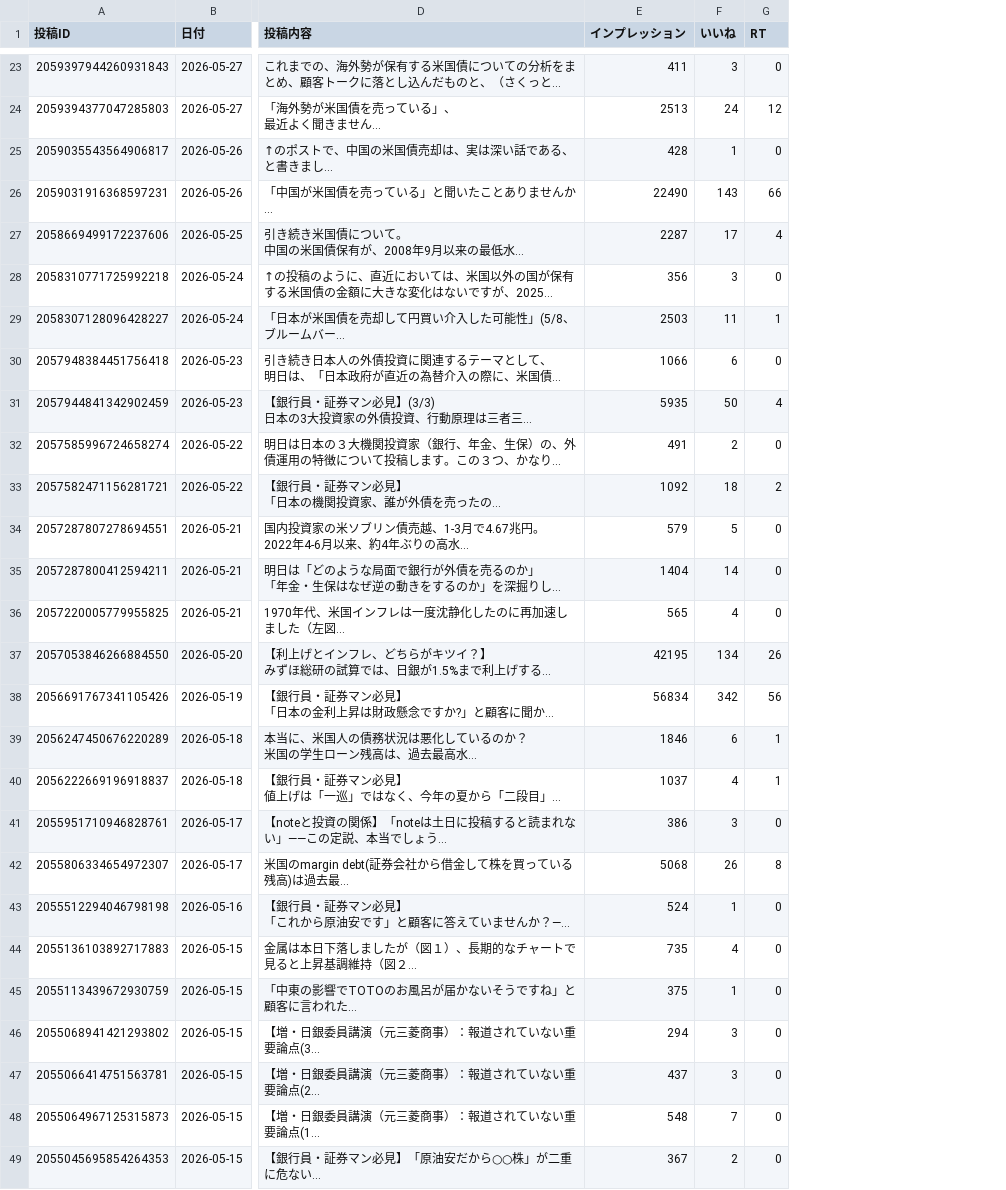
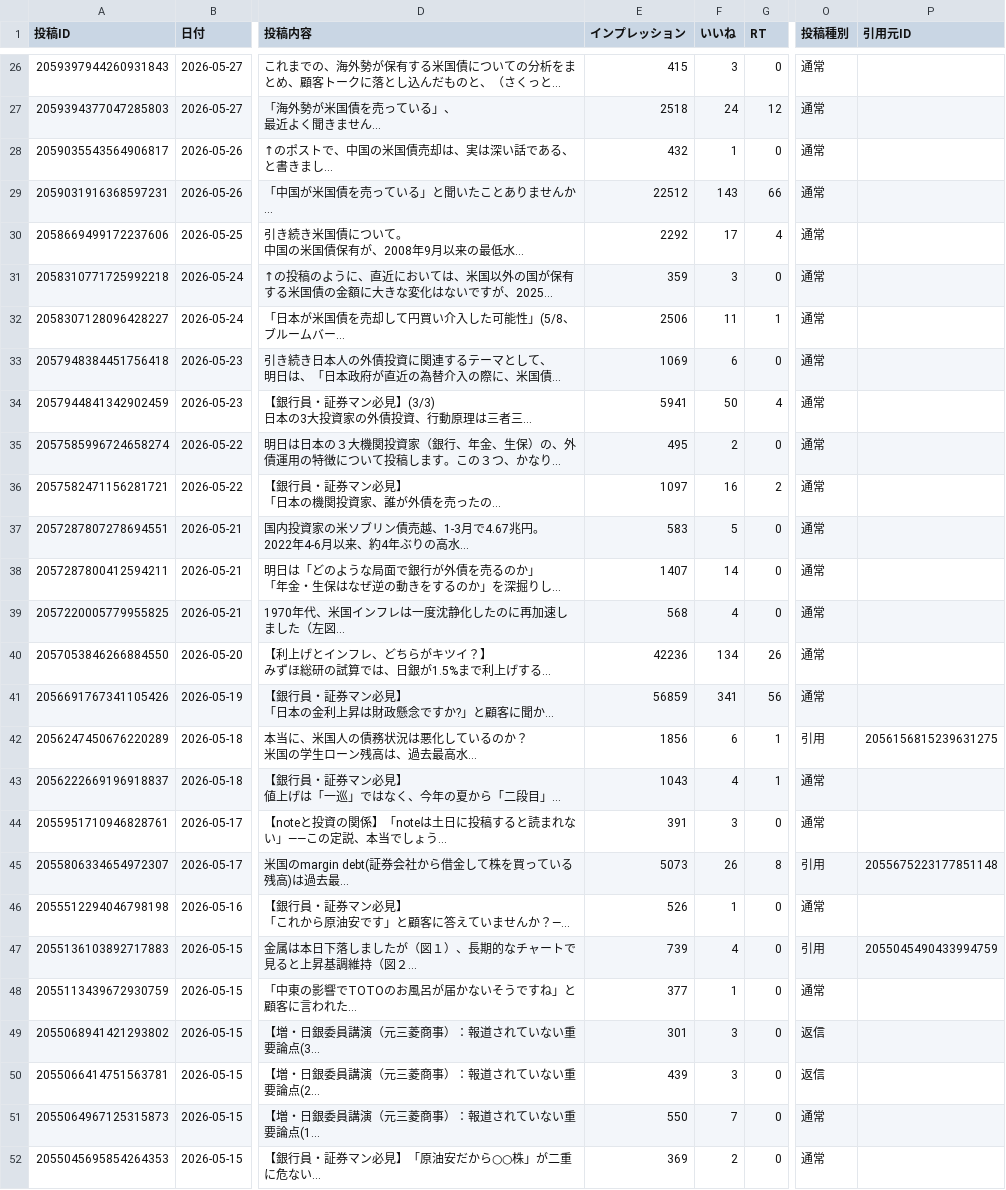
Before and after one commit to take-cmd-web/X_follower, a CSV file: data/x_posts.csv, drawn as a sheet; only a part is shown, gaps mark what is left out; long unchanged cells end in …; addresses are those after the commit; the diff covers the shown part only; the diff names each change by its address in the sheet, - before the commit and + after, or states it on an @@ line.

```diff
--- a/data/x_posts.csv
+++ b/data/x_posts.csv
+column O (投稿種別), rows 26-52: 通常 | 通常 | 通常 | 通常 | 通常 | 通常 | 通常 | 通常 | 通常 | 通常 | 通常 | 通常 | 通常 | 通常 | 通常 | 通常 | 引用 | 通常 | 通常 | 引用 | 通常 | 引用 | 通常 | 返信 | 返信 | 通常 | 通常
+column P (引用元ID), rows 42-47: 2056156815239631275 |  |  | 2055675223177851148 |  | 2055045490433994759
-E26 (インプレッション): 411
+E26 (インプレッション): 415
-E27 (インプレッション): 2513
+E27 (インプレッション): 2518
-E28 (インプレッション): 428
+E28 (インプレッション): 432
-E29 (インプレッション): 22490
+E29 (インプレッション): 22512
-E30 (インプレッション): 2287
+E30 (インプレッション): 2292
-E31 (インプレッション): 356
+E31 (インプレッション): 359
-E32 (インプレッション): 2503
+E32 (インプレッション): 2506
-E33 (インプレッション): 1066
+E33 (インプレッション): 1069
-E34 (インプレッション): 5935
+E34 (インプレッション): 5941
-E35 (インプレッション): 491
+E35 (インプレッション): 495
-E36 (インプレッション): 1092
+E36 (インプレッション): 1097
-F36 (いいね): 18
+F36 (いいね): 16
-E37 (インプレッション): 579
+E37 (インプレッション): 583
-E38 (インプレッション): 1404
+E38 (インプレッション): 1407
-E39 (インプレッション): 565
+E39 (インプレッション): 568
-E40 (インプレッション): 42195
+E40 (インプレッション): 42236
-E41 (インプレッション): 56834
+E41 (インプレッション): 56859
-F41 (いいね): 342
+F41 (いいね): 341
-E42 (インプレッション): 1846
+E42 (インプレッション): 1856
-E43 (インプレッション): 1037
+E43 (インプレッション): 1043
-E44 (インプレッション): 386
+E44 (インプレッション): 391
-E45 (インプレッション): 5068
+E45 (インプレッション): 5073
-E46 (インプレッション): 524
+E46 (インプレッション): 526
-E47 (インプレッション): 735
+E47 (インプレッション): 739
-E48 (インプレッション): 375
+E48 (インプレッション): 377
-E49 (インプレッション): 294
+E49 (インプレッション): 301
-E50 (インプレッション): 437
+E50 (インプレッション): 439
-E51 (インプレッション): 548
+E51 (インプレッション): 550
-E52 (インプレッション): 367
+E52 (インプレッション): 369
```
Also changed, not shown: 3 added rows, 1 removed row and 87 edited cells elsewhere in this file.
